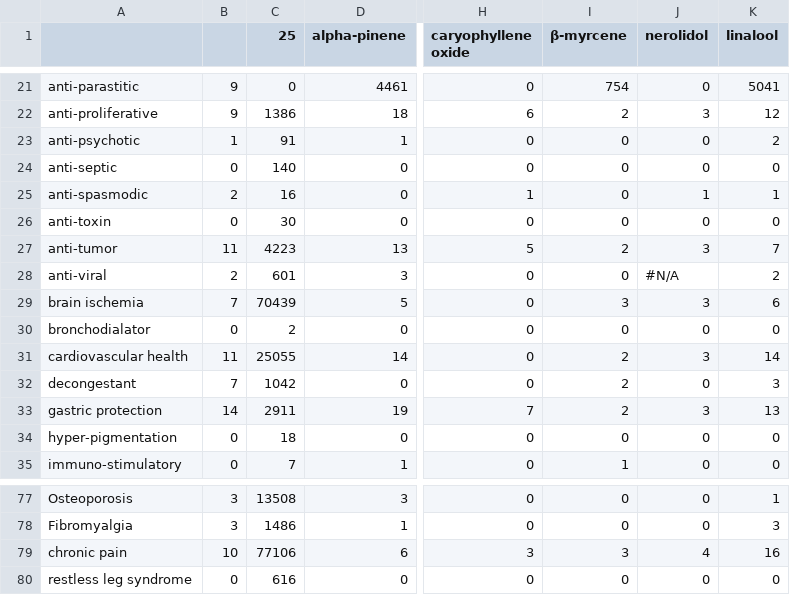
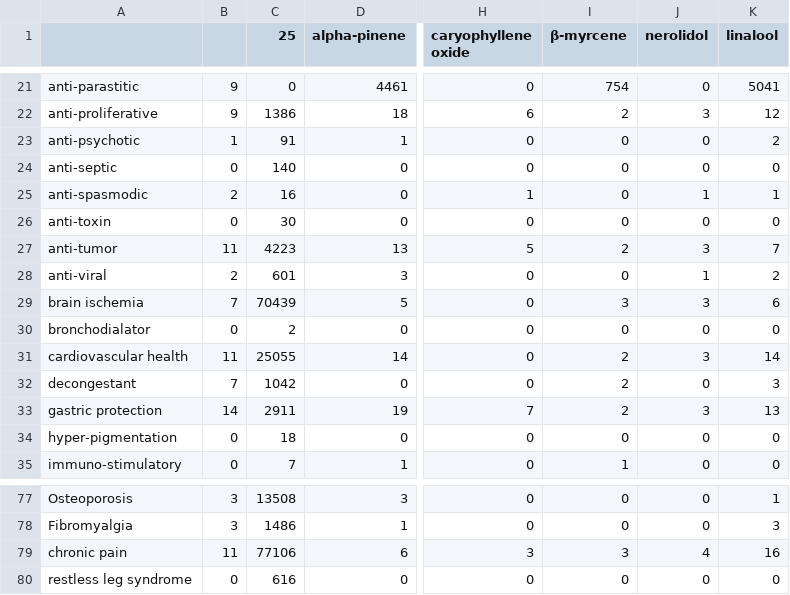
Before and after one commit to Terpedia/terpmed, a CSV file: data/results.csv, drawn as a sheet; only a part is shown, gaps mark what is left out; the diff covers the shown part only; the diff names each change by its address in the sheet, - before the commit and + after, or states it on an @@ line.

```diff
--- a/data/results.csv
+++ b/data/results.csv
-J28 (nerolidol): #N/A
+J28 (nerolidol): 1
-B79: 10
+B79: 11
```
Also changed, not shown: 15 edited cells elsewhere in this file, public/results.csv, 2 other files.
